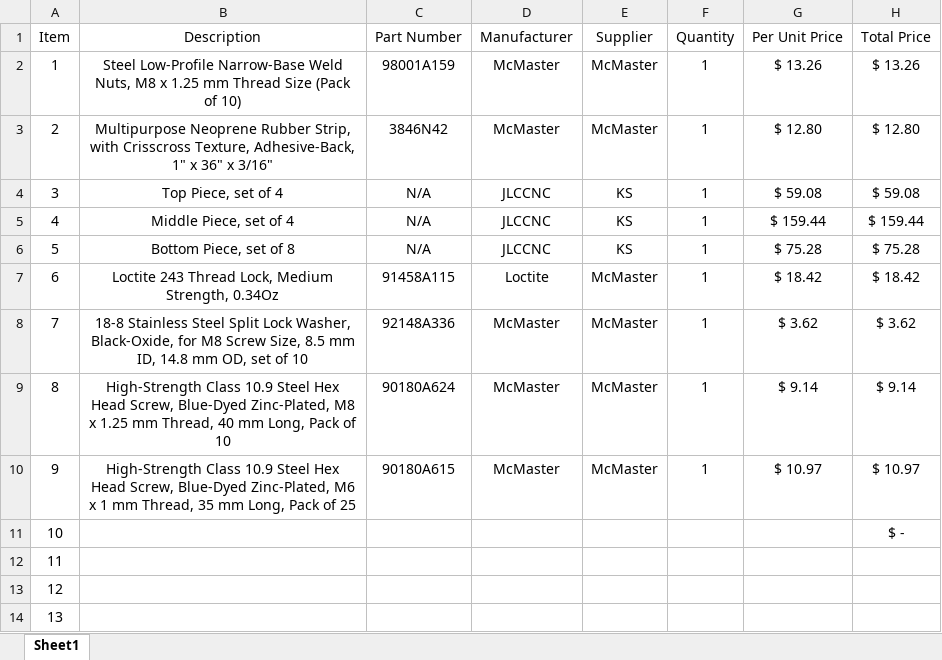
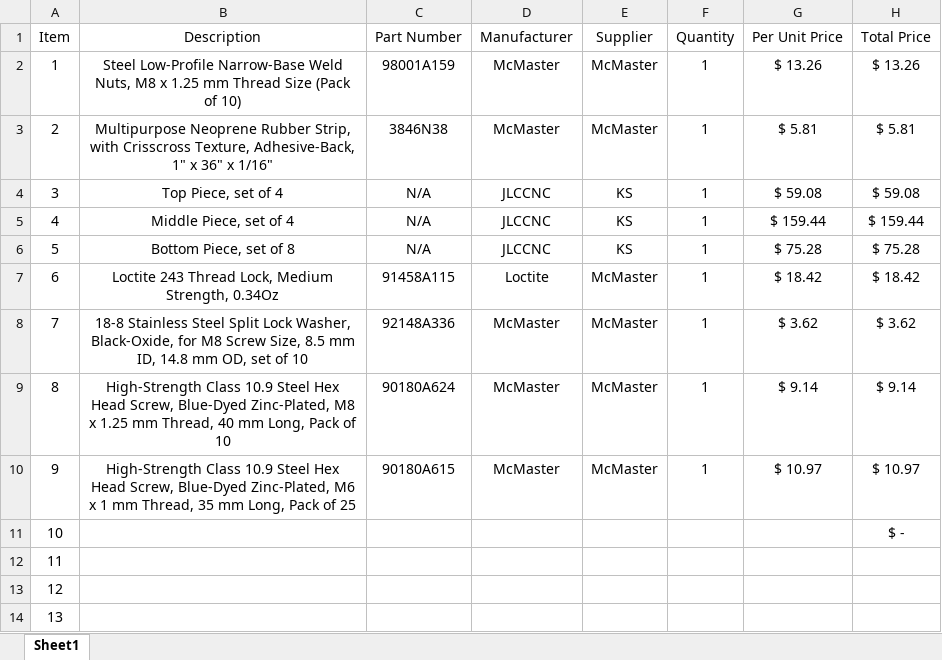
Before and after one commit to kevin-seeger/2017-traverse-rack-adapters, an Excel workbook: BOM/Roof Rack BOM.xlsx, sheet Sheet1, drawn as a sheet; values as stored, in another font and other column widths than the file's, no borders; the diff names each change by its address in the sheet, - before the commit and + after, or states it on an @@ line.

```diff
--- a/BOM/Roof Rack BOM.xlsx (sheet Sheet1)
+++ b/BOM/Roof Rack BOM.xlsx (sheet Sheet1)
-B3 (Description): …36" x 3/16"
+B3 (Description): …36" x 1/16"
-C3 (Part Number): 3846N42
+C3 (Part Number): 3846N38
-G3 (Per Unit Price): $ 12.80
+G3 (Per Unit Price): $ 5.81
-H3 (Total Price): $ 12.80
+H3 (Total Price): $ 5.81
```
Also changed, not shown: 1 other file.
